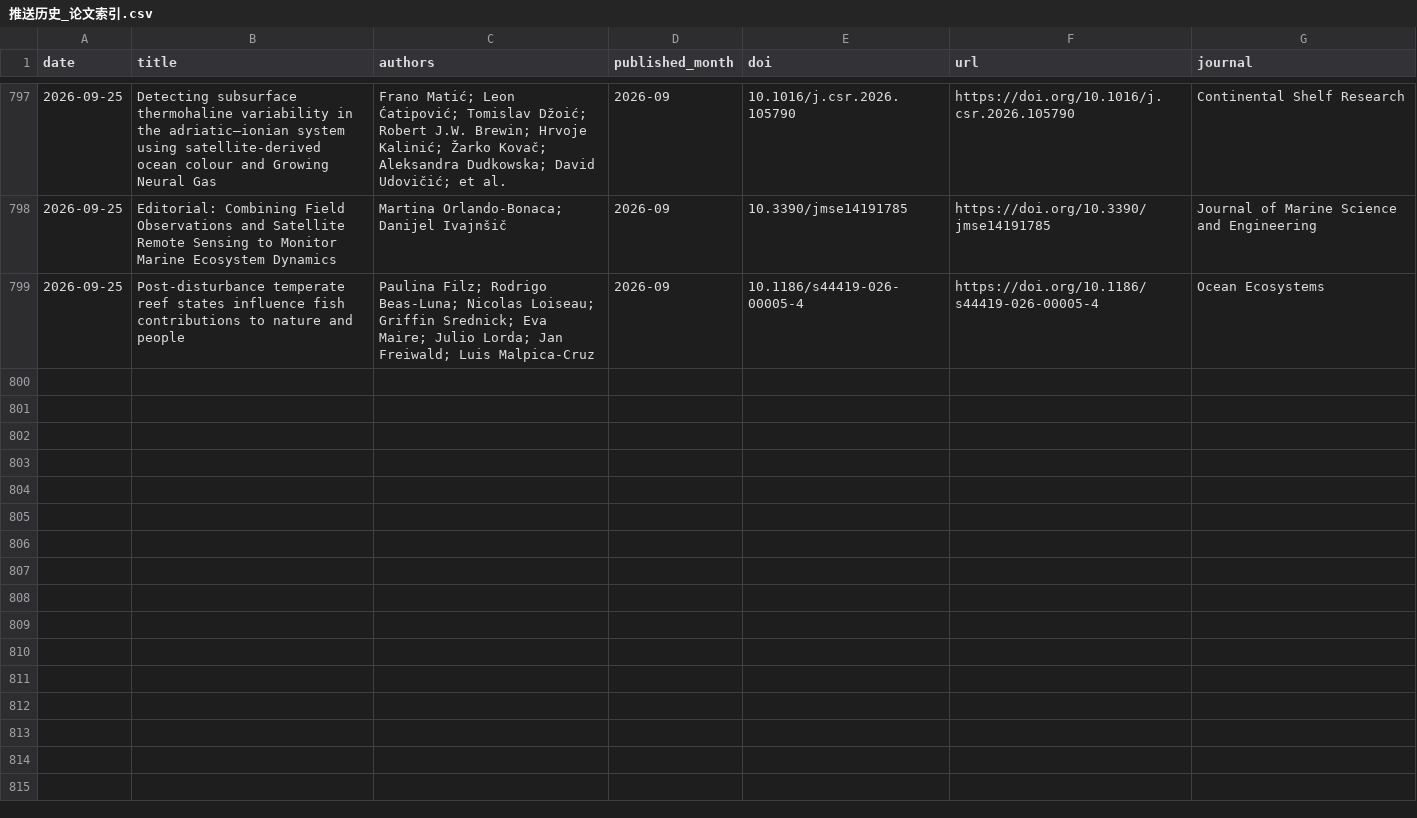
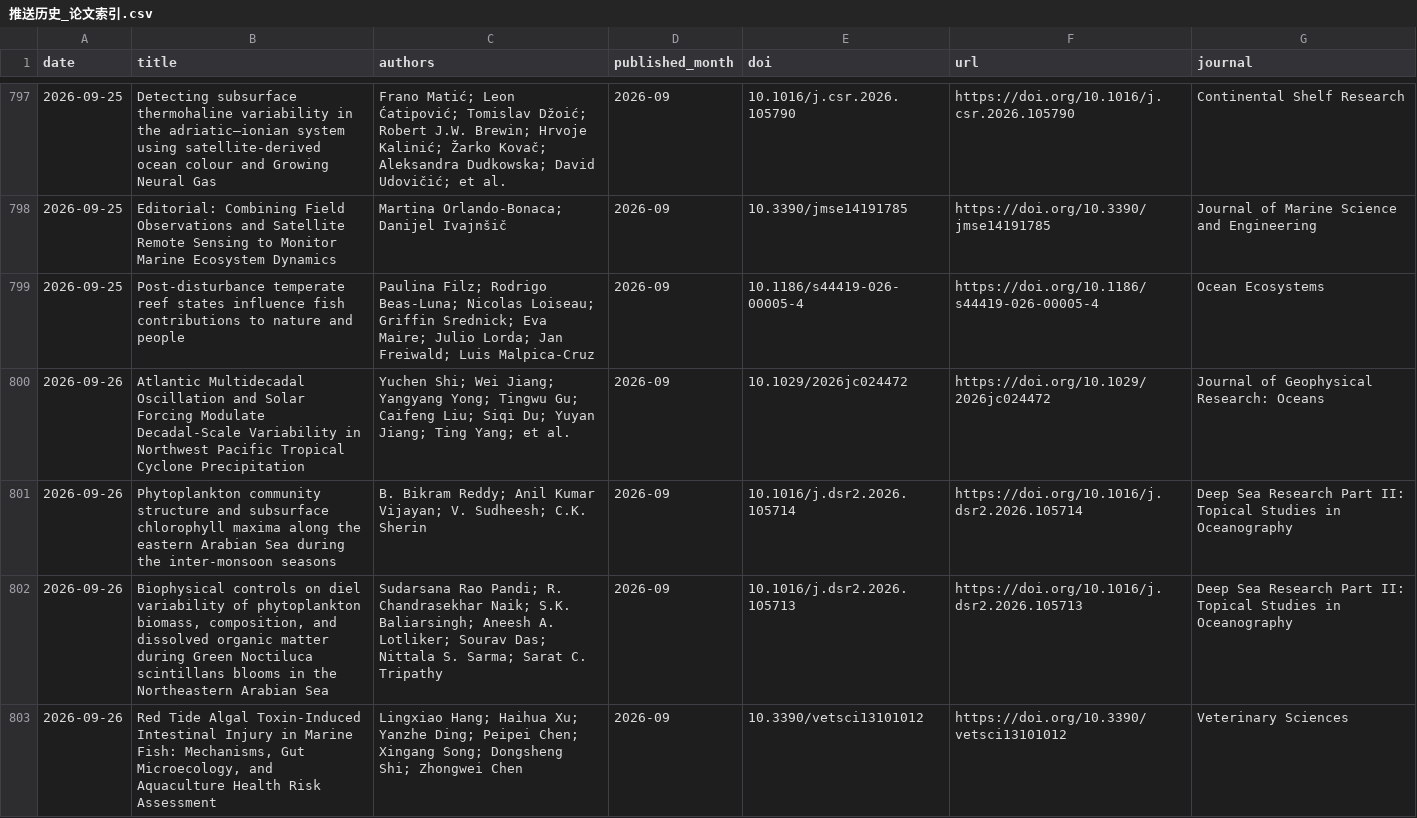
Before and after one commit to MengyuLi15/MengyuLi15.github.io, a CSV file: 推送历史_论文索引.csv, drawn as a sheet; only a part is shown, gaps mark what is left out; the diff names each change by its address in the sheet, - before the commit and + after, or states it on an @@ line.

```diff
--- a/推送历史_论文索引.csv
+++ b/推送历史_论文索引.csv
+row 800: 2026-09-26 | Atlantic Multidecadal Oscillation and Solar Forcing Modulate Decadal‐Scale Variability in Northwest Pacific Tropical Cyclone Precipitation | Yuchen Shi; Wei Jiang; Yangyang Yong; Tingwu Gu; Caifeng Liu; Siqi Du; Yuyan Jiang; Ting Yang; et al. | 2026-09 | 10.1029/2026jc024472 | https://doi.org/10.1029/2026jc024472 | Journal of Geophysical Research: Oceans
+row 801: 2026-09-26 | Phytoplankton community structure and subsurface chlorophyll maxima along the eastern Arabian Sea during the inter-monsoon seasons | B. Bikram Reddy; Anil Kumar Vijayan; V. Sudheesh; C.K. Sherin | 2026-09 | 10.1016/j.dsr2.2026.105714 | https://doi.org/10.1016/j.dsr2.2026.105714 | Deep Sea Research Part II: Topical Studies in Oceanography
+row 802: 2026-09-26 | Biophysical controls on diel variability of phytoplankton biomass, composition, and dissolved organic matter during Green Noctiluca scintillans blooms in the Northeastern Arabian Sea | Sudarsana Rao Pandi; R. Chandrasekhar Naik; S.K. Baliarsingh; Aneesh A. Lotliker; Sourav Das; Nittala S. Sarma; Sarat C. Tripathy | 2026-09 | 10.1016/j.dsr2.2026.105713 | https://doi.org/10.1016/j.dsr2.2026.105713 | Deep Sea Research Part II: Topical Studies in Oceanography
+row 803: 2026-09-26 | Red Tide Algal Toxin-Induced Intestinal Injury in Marine Fish: Mechanisms, Gut Microecology, and Aquaculture Health Risk Assessment | Lingxiao Hang; Haihua Xu; Yanzhe Ding; Peipei Chen; Xingang Song; Dongsheng Shi; Zhongwei Chen | 2026-09 | 10.3390/vetsci13101012 | https://doi.org/10.3390/vetsci13101012 | Veterinary Sciences
```
Also changed, not shown: 3 other files.
